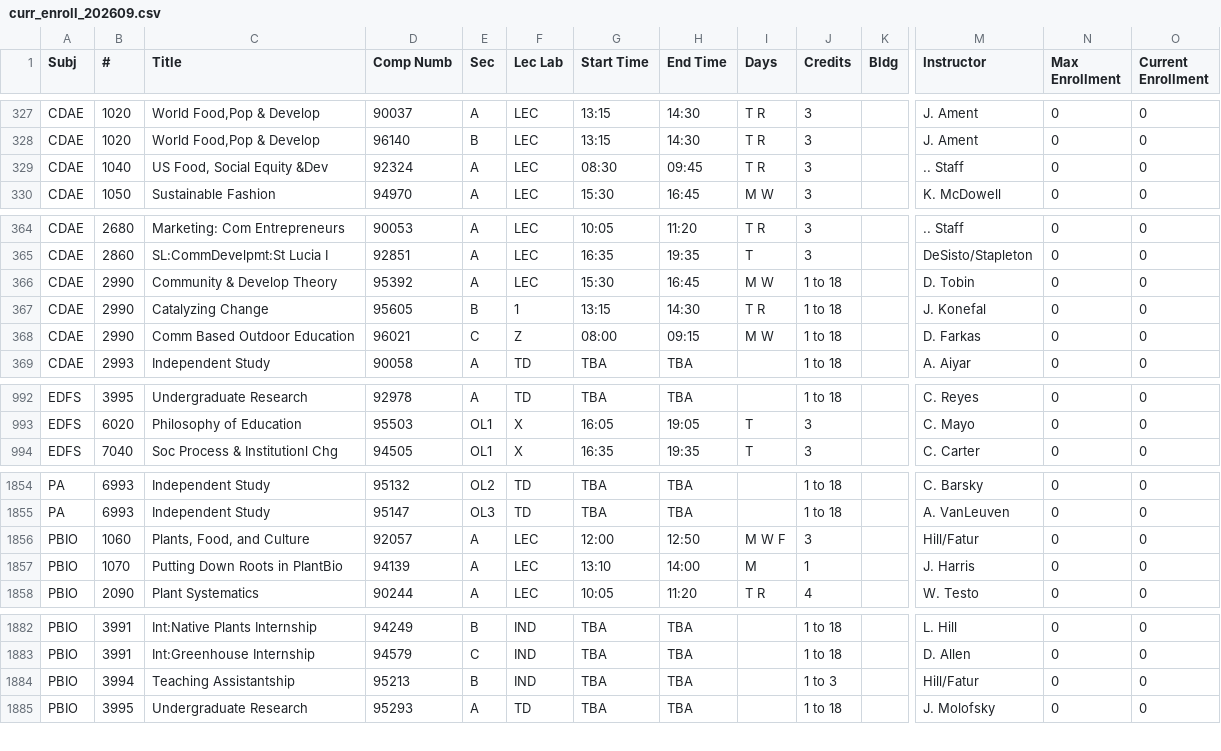
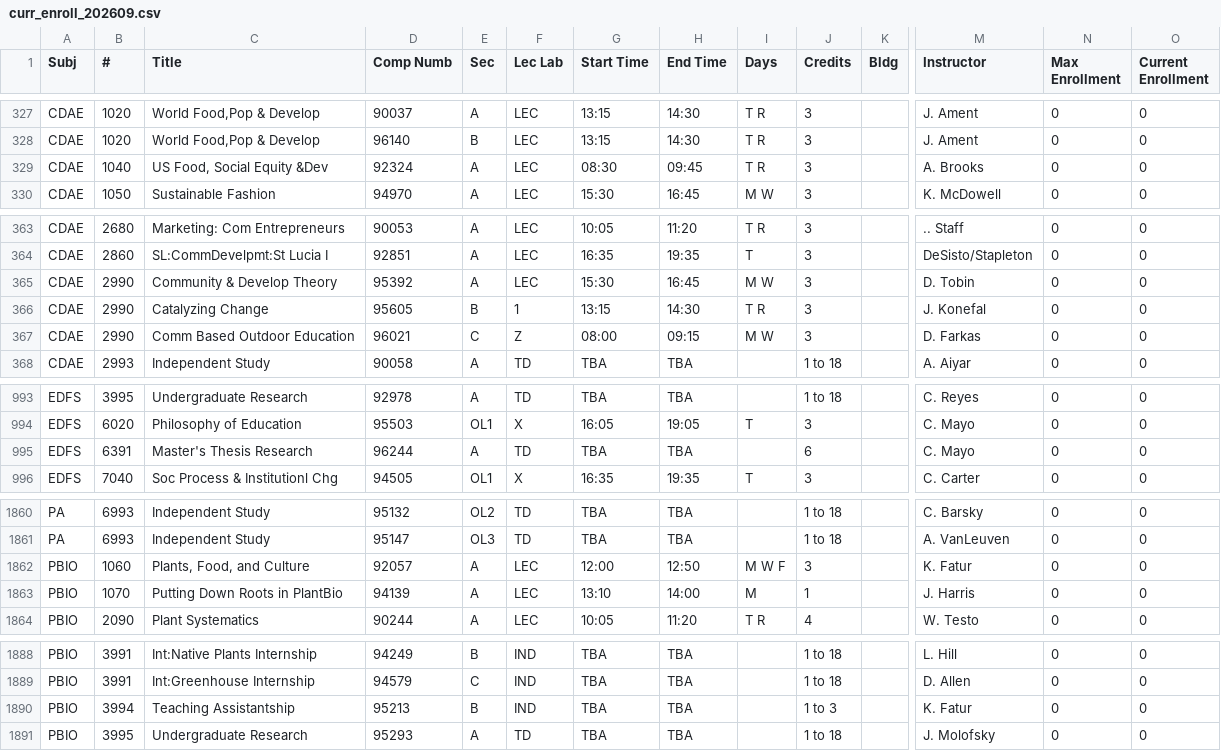
Before and after one commit to wgear6/advisle, a CSV file: data/curr_enroll_202609.csv, drawn as a sheet; only a part is shown, gaps mark what is left out; addresses are those after the commit; rows hold the shown columns only; the diff covers the shown part only; the diff names each change by its address in the sheet, - before the commit and + after, or states it on an @@ line.

```diff
--- a/data/curr_enroll_202609.csv
+++ b/data/curr_enroll_202609.csv
-M329 (Instructor): .. Staff
+M329 (Instructor): A. Brooks
-J365:J367 (Credits): 1 to 18
+J365:J367 (Credits): 3
+row 995: EDFS | 6391 | Master's Thesis Research | 96244 | A | TD | TBA | TBA |  | 6 |  | C. Mayo | 0 | 0
-M1862 (Instructor): Hill/Fatur
+M1862 (Instructor): K. Fatur
-M1890 (Instructor): Hill/Fatur
+M1890 (Instructor): K. Fatur
```
Also changed, not shown: 6 added rows and 1 removed row elsewhere in this file, 2 other files.
